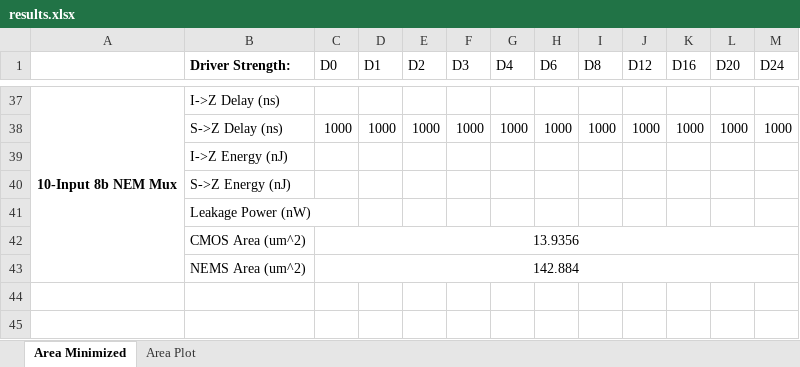
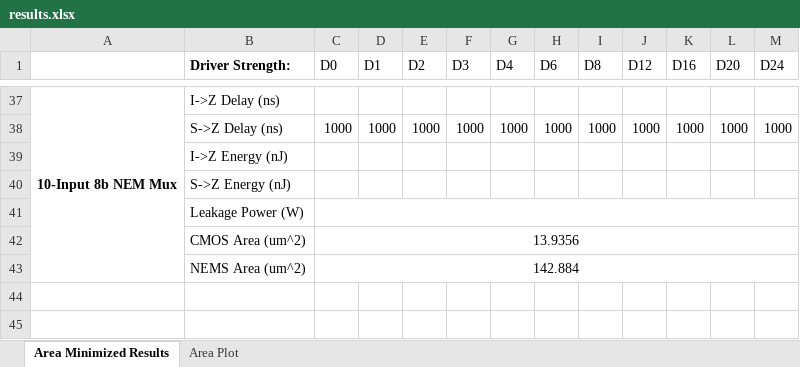
Before and after one commit to akashlevy/NEM-Relay-CAD, an Excel workbook: bench/results.xlsx, sheet Area Minimized Results, drawn as a sheet; only a part is shown, gaps mark what is left out; values as stored, in another font and other column widths than the file's, no borders; the diff covers the shown part only; the diff names each change by its address in the sheet, - before the commit and + after, or states it on an @@ line.

Commit message:
Script to generate all results

```diff
--- a/bench/results.xlsx (sheet Area Minimized Results)
+++ b/bench/results.xlsx (sheet Area Minimized Results)
-sheet tab: Area Minimized
+sheet tab: Area Minimized Results
-B41 (Driver Strength:): Leakage Power (nW)
+B41 (Driver Strength:): Leakage Power (W)
+C41:M41 merged
```
Also changed, not shown: 1 added row, 1 removed row, 4 edited cells and merged cells elsewhere in this sheet, sheet Area Plot, formulas that keep their value, charts or pictures, 1 other file.
